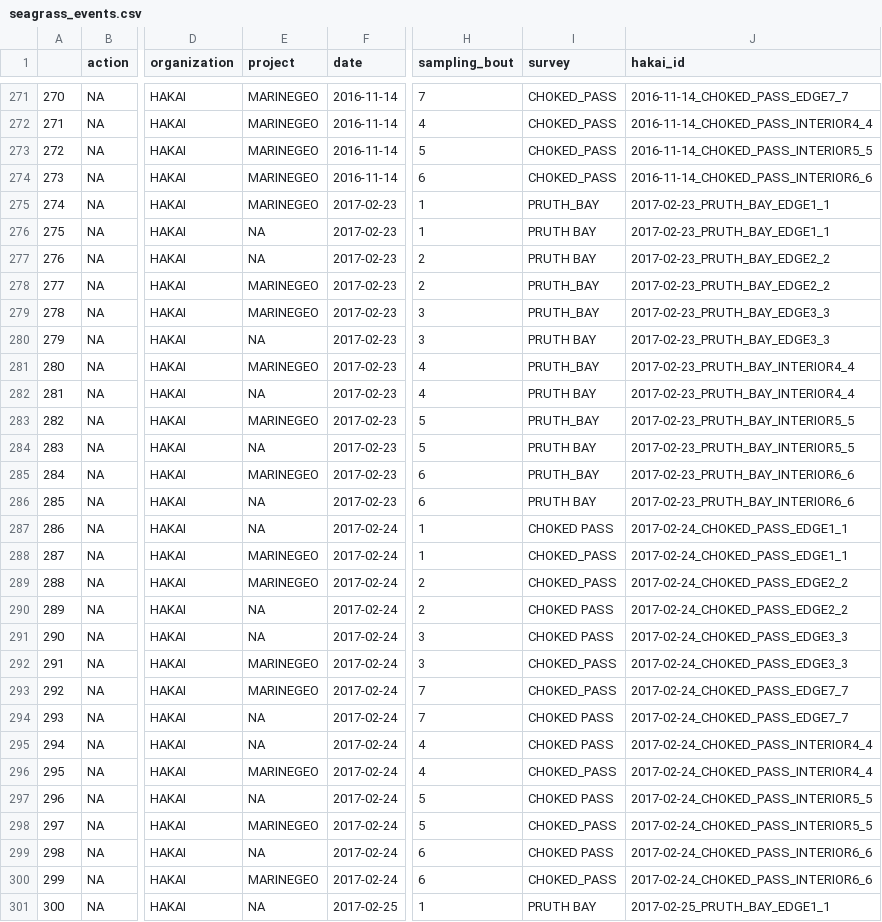
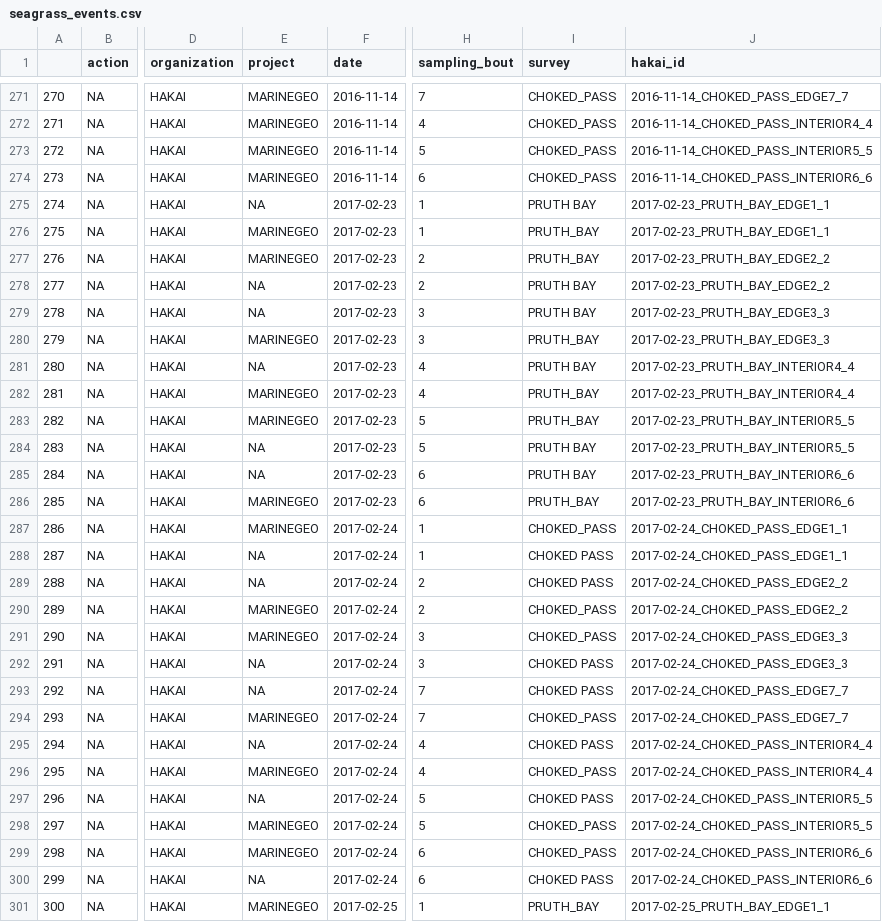
Before and after one commit to HakaiInstitute/seagrass-fish-inverts, a CSV file: raw-data/seagrass_events.csv, drawn as a sheet; only a part is shown, gaps mark what is left out; the diff covers the shown part only; the diff names each change by its address in the sheet, - before the commit and + after, or states it on an @@ line.

```diff
--- a/raw-data/seagrass_events.csv
+++ b/raw-data/seagrass_events.csv
-E275 (project): MARINEGEO
+E275 (project): NA
-I275 (survey): PRUTH_BAY
+I275 (survey): PRUTH BAY
-E276:E277 (project): NA
+E276:E277 (project): MARINEGEO
-I276:I277 (survey): PRUTH BAY
+I276:I277 (survey): PRUTH_BAY
-E278:E279 (project): MARINEGEO
+E278:E279 (project): NA
-I278:I279 (survey): PRUTH_BAY
+I278:I279 (survey): PRUTH BAY
-E280 (project): NA
+E280 (project): MARINEGEO
-I280 (survey): PRUTH BAY
+I280 (survey): PRUTH_BAY
-E281 (project): MARINEGEO
+E281 (project): NA
-I281 (survey): PRUTH_BAY
+I281 (survey): PRUTH BAY
-E282 (project): NA
+E282 (project): MARINEGEO
-I282 (survey): PRUTH BAY
+I282 (survey): PRUTH_BAY
-E285 (project): MARINEGEO
+E285 (project): NA
-I285 (survey): PRUTH_BAY
+I285 (survey): PRUTH BAY
-E286:E287 (project): NA
+E286:E287 (project): MARINEGEO
-I286 (survey): PRUTH BAY
+I286 (survey): PRUTH_BAY
-I287 (survey): CHOKED PASS
+I287 (survey): CHOKED_PASS
-E288:E289 (project): MARINEGEO
+E288:E289 (project): NA
-I288:I289 (survey): CHOKED_PASS
+I288:I289 (survey): CHOKED PASS
-E290:E291 (project): NA
+E290:E291 (project): MARINEGEO
-I290:I291 (survey): CHOKED PASS
+I290:I291 (survey): CHOKED_PASS
-E292:E293 (project): MARINEGEO
+E292:E293 (project): NA
-I292:I293 (survey): CHOKED_PASS
+I292:I293 (survey): CHOKED PASS
-E294 (project): NA
+E294 (project): MARINEGEO
-I294 (survey): CHOKED PASS
+I294 (survey): CHOKED_PASS
-E299 (project): NA
+E299 (project): MARINEGEO
-I299 (survey): CHOKED PASS
+I299 (survey): CHOKED_PASS
-E300 (project): MARINEGEO
+E300 (project): NA
-I300 (survey): CHOKED_PASS
+I300 (survey): CHOKED PASS
-E301 (project): NA
+E301 (project): MARINEGEO
-I301 (survey): PRUTH BAY
+I301 (survey): PRUTH_BAY
```
Also changed, not shown: 34 edited cells elsewhere in this file, raw-data/seagrass_inverts.csv, raw-data/seagrass_names.csv, 2 other files.
